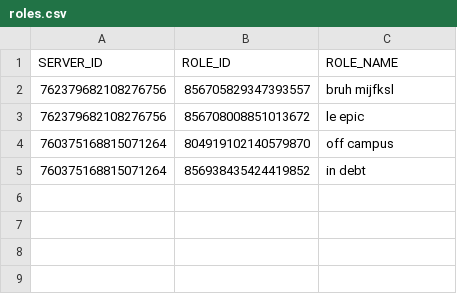
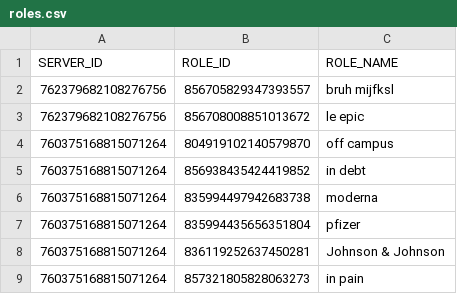
Before and after one commit to AlbinoGiraffe/albinobot, a CSV file: roles.csv, drawn as a sheet; the diff names each change by its address in the sheet, - before the commit and + after, or states it on an @@ line.

Commit message:
update roles

```diff
--- a/roles.csv
+++ b/roles.csv
+row 6: 760375168815071264 | 835994497942683738 | moderna
+row 7: 760375168815071264 | 835994435656351804 | pfizer
+row 8: 760375168815071264 | 836119252637450281 | Johnson & Johnson
+row 9: 760375168815071264 | 857321805828063273 | in pain
```
Also changed, not shown: 3 other files.
